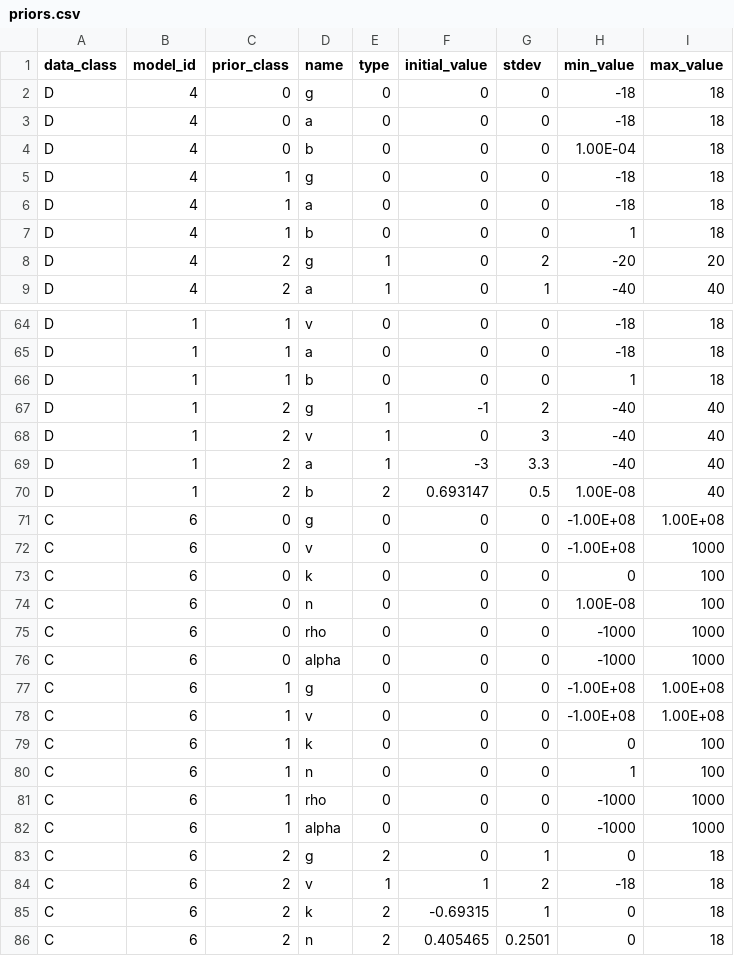
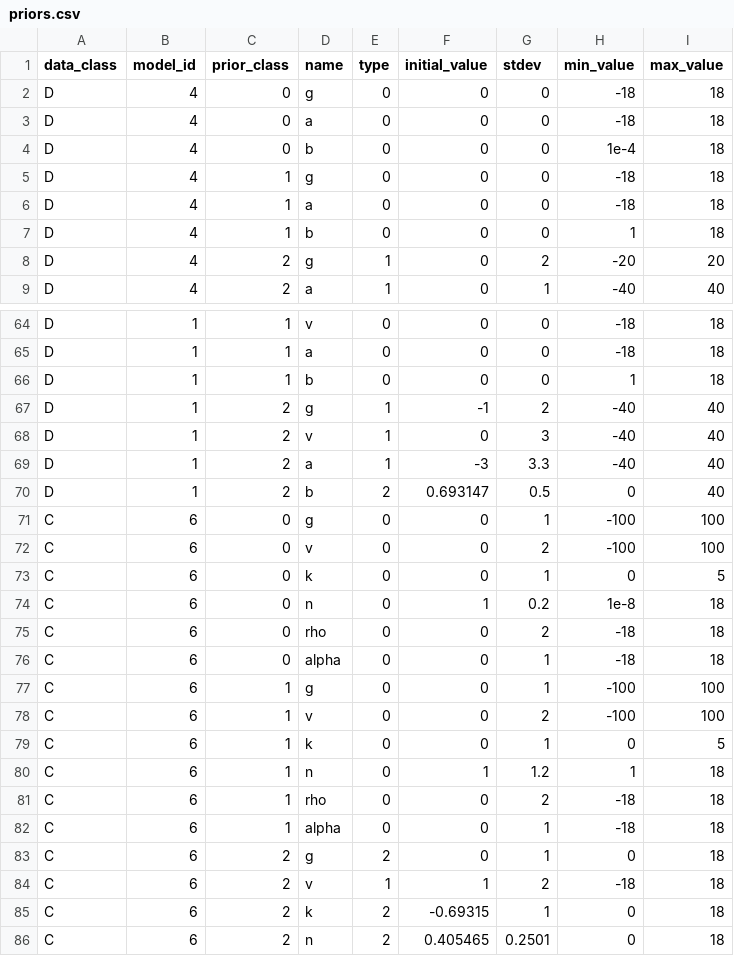
Before and after one commit to shapiromatron/bmds, a CSV file: bmds/bmds3/types/priors.csv, drawn as a sheet; only a part is shown, gaps mark what is left out; the diff covers the shown part only.

```diff
--- a/bmds/bmds3/types/priors.csv
+++ b/bmds/bmds3/types/priors.csv
@@ -3,3 +3,3 @@ D,4,0,g,0,0,0,-18,18
 D,4,0,a,0,0,0,-18,18
-D,4,0,b,0,0,0,1.00E-04,18
+D,4,0,b,0,0,0,1e-4,18
 D,4,1,g,0,0,0,-18,18
@@ -69,15 +69,15 @@ D,1,2,v,1,0,3,-40,40
 D,1,2,a,1,-3,3.3,-40,40
-D,1,2,b,2,0.693147,0.5,1.00E-08,40
-C,6,0,g,0,0,0,-1.00E+08,1.00E+08
-C,6,0,v,0,0,0,-1.00E+08,1000
-C,6,0,k,0,0,0,0,100
-C,6,0,n,0,0,0,1.00E-08,100
-C,6,0,rho,0,0,0,-1000,1000
-C,6,0,alpha,0,0,0,-1000,1000
-C,6,1,g,0,0,0,-1.00E+08,1.00E+08
-C,6,1,v,0,0,0,-1.00E+08,1.00E+08
-C,6,1,k,0,0,0,0,100
-C,6,1,n,0,0,0,1,100
-C,6,1,rho,0,0,0,-1000,1000
-C,6,1,alpha,0,0,0,-1000,1000
+D,1,2,b,2,0.693147,0.5,0,40
+C,6,0,g,0,0,1,-100,100
+C,6,0,v,0,0,2,-100,100
+C,6,0,k,0,0,1,0,5
+C,6,0,n,0,1,0.2,1e-8,18
+C,6,0,rho,0,0,2,-18,18
+C,6,0,alpha,0,0,1,-18,18
+C,6,1,g,0,0,1,-100,100
+C,6,1,v,0,0,2,-100,100
+C,6,1,k,0,0,1,0,5
+C,6,1,n,0,1,1.2,1,18
+C,6,1,rho,0,0,2,-18,18
+C,6,1,alpha,0,0,1,-18,18
 C,6,2,g,2,0,1,0,18
```
Also changed, not shown: 130 edited cells elsewhere in this file, 12 other files.
